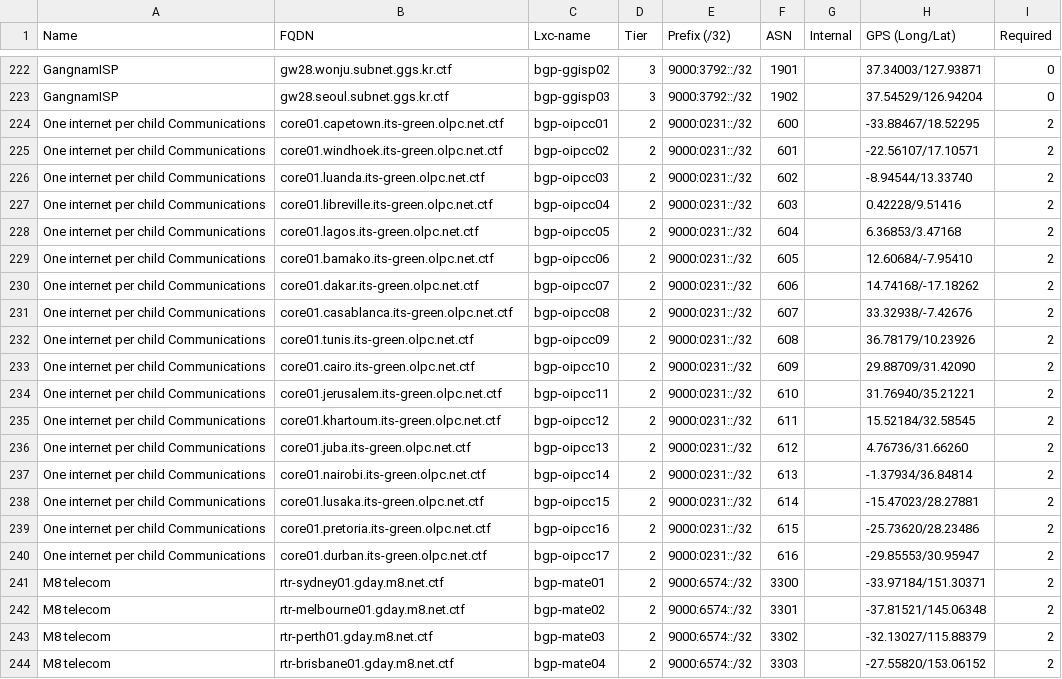
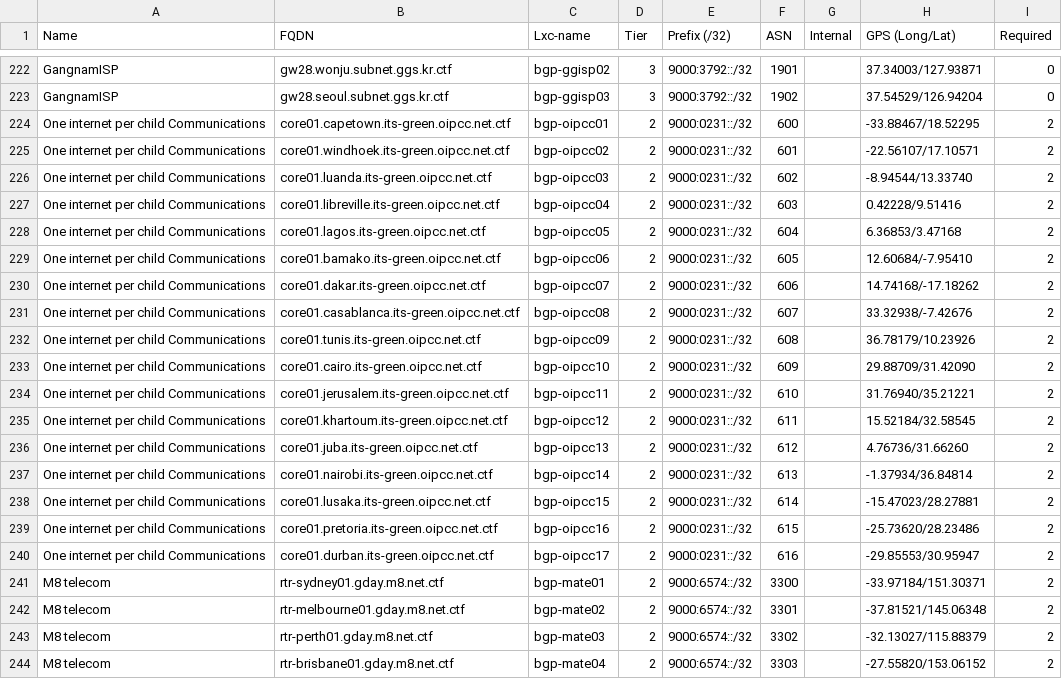
Before and after one commit to nsec/the-internet, a CSV file: input/NorthSec 2014/Telco.csv, drawn as a sheet; only a part is shown, gaps mark what is left out.

Commit message:
Fix oipcc fqdns
Signed-off-by: Stéphane Graber <stgraber@ubuntu.com>

```diff
--- a/input/NorthSec 2014/Telco.csv
+++ b/input/NorthSec 2014/Telco.csv
@@ -223,19 +223,19 @@ GangnamISP,gw28.wonju.subnet.ggs.kr.ctf,bgp-ggisp02,3,9000:3792::/32,1901,,37.34
 GangnamISP,gw28.seoul.subnet.ggs.kr.ctf,bgp-ggisp03,3,9000:3792::/32,1902,,37.54529/126.94204,0
-One internet per child Communications,core01.capetown.its-green.olpc.net.ctf,bgp-oipcc01,2,9000:0231::/32,600,,-33.88467/18.52295,2
-One internet per child Communications,core01.windhoek.its-green.olpc.net.ctf,bgp-oipcc02,2,9000:0231::/32,601,,-22.56107/17.10571,2
-One internet per child Communications,core01.luanda.its-green.olpc.net.ctf,bgp-oipcc03,2,9000:0231::/32,602,,-8.94544/13.33740,2
-One internet per child Communications,core01.libreville.its-green.olpc.net.ctf,bgp-oipcc04,2,9000:0231::/32,603,,0.42228/9.51416,2
-One internet per child Communications,core01.lagos.its-green.olpc.net.ctf,bgp-oipcc05,2,9000:0231::/32,604,,6.36853/3.47168,2
-One internet per child Communications,core01.bamako.its-green.olpc.net.ctf,bgp-oipcc06,2,9000:0231::/32,605,,12.60684/-7.95410,2
-One internet per child Communications,core01.dakar.its-green.olpc.net.ctf,bgp-oipcc07,2,9000:0231::/32,606,,14.74168/-17.18262,2
-One internet per child Communications,core01.casablanca.its-green.olpc.net.ctf,bgp-oipcc08,2,9000:0231::/32,607,,33.32938/-7.42676,2
-One internet per child Communications,core01.tunis.its-green.olpc.net.ctf,bgp-oipcc09,2,9000:0231::/32,608,,36.78179/10.23926,2
-One internet per child Communications,core01.cairo.its-green.olpc.net.ctf,bgp-oipcc10,2,9000:0231::/32,609,,29.88709/31.42090,2
-One internet per child Communications,core01.jerusalem.its-green.olpc.net.ctf,bgp-oipcc11,2,9000:0231::/32,610,,31.76940/35.21221,2
-One internet per child Communications,core01.khartoum.its-green.olpc.net.ctf,bgp-oipcc12,2,9000:0231::/32,611,,15.52184/32.58545,2
-One internet per child Communications,core01.juba.its-green.olpc.net.ctf,bgp-oipcc13,2,9000:0231::/32,612,,4.76736/31.66260,2
-One internet per child Communications,core01.nairobi.its-green.olpc.net.ctf,bgp-oipcc14,2,9000:0231::/32,613,,-1.37934/36.84814,2
-One internet per child Communications,core01.lusaka.its-green.olpc.net.ctf,bgp-oipcc15,2,9000:0231::/32,614,,-15.47023/28.27881,2
-One internet per child Communications,core01.pretoria.its-green.olpc.net.ctf,bgp-oipcc16,2,9000:0231::/32,615,,-25.73620/28.23486,2
-One internet per child Communications,core01.durban.its-green.olpc.net.ctf,bgp-oipcc17,2,9000:0231::/32,616,,-29.85553/30.95947,2
+One internet per child Communications,core01.capetown.its-green.oipcc.net.ctf,bgp-oipcc01,2,9000:0231::/32,600,,-33.88467/18.52295,2
+One internet per child Communications,core01.windhoek.its-green.oipcc.net.ctf,bgp-oipcc02,2,9000:0231::/32,601,,-22.56107/17.10571,2
+One internet per child Communications,core01.luanda.its-green.oipcc.net.ctf,bgp-oipcc03,2,9000:0231::/32,602,,-8.94544/13.33740,2
+One internet per child Communications,core01.libreville.its-green.oipcc.net.ctf,bgp-oipcc04,2,9000:0231::/32,603,,0.42228/9.51416,2
+One internet per child Communications,core01.lagos.its-green.oipcc.net.ctf,bgp-oipcc05,2,9000:0231::/32,604,,6.36853/3.47168,2
+One internet per child Communications,core01.bamako.its-green.oipcc.net.ctf,bgp-oipcc06,2,9000:0231::/32,605,,12.60684/-7.95410,2
+One internet per child Communications,core01.dakar.its-green.oipcc.net.ctf,bgp-oipcc07,2,9000:0231::/32,606,,14.74168/-17.18262,2
+One internet per child Communications,core01.casablanca.its-green.oipcc.net.ctf,bgp-oipcc08,2,9000:0231::/32,607,,33.32938/-7.42676,2
+One internet per child Communications,core01.tunis.its-green.oipcc.net.ctf,bgp-oipcc09,2,9000:0231::/32,608,,36.78179/10.23926,2
+One internet per child Communications,core01.cairo.its-green.oipcc.net.ctf,bgp-oipcc10,2,9000:0231::/32,609,,29.88709/31.42090,2
+One internet per child Communications,core01.jerusalem.its-green.oipcc.net.ctf,bgp-oipcc11,2,9000:0231::/32,610,,31.76940/35.21221,2
+One internet per child Communications,core01.khartoum.its-green.oipcc.net.ctf,bgp-oipcc12,2,9000:0231::/32,611,,15.52184/32.58545,2
+One internet per child Communications,core01.juba.its-green.oipcc.net.ctf,bgp-oipcc13,2,9000:0231::/32,612,,4.76736/31.66260,2
+One internet per child Communications,core01.nairobi.its-green.oipcc.net.ctf,bgp-oipcc14,2,9000:0231::/32,613,,-1.37934/36.84814,2
+One internet per child Communications,core01.lusaka.its-green.oipcc.net.ctf,bgp-oipcc15,2,9000:0231::/32,614,,-15.47023/28.27881,2
+One internet per child Communications,core01.pretoria.its-green.oipcc.net.ctf,bgp-oipcc16,2,9000:0231::/32,615,,-25.73620/28.23486,2
+One internet per child Communications,core01.durban.its-green.oipcc.net.ctf,bgp-oipcc17,2,9000:0231::/32,616,,-29.85553/30.95947,2
 M8 telecom,rtr-sydney01.gday.m8.net.ctf,bgp-mate01,2,9000:6574::/32,3300,,-33.97184/151.30371,2
```
